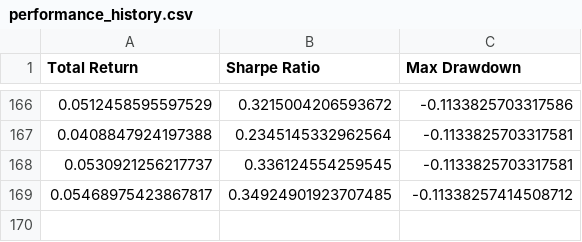
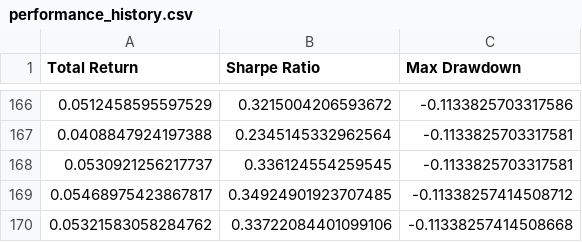
Before and after one commit to zeo-nyx/quant-daily-backtest, a CSV file: state/performance_history.csv, drawn as a sheet; only a part is shown, gaps mark what is left out.

```diff
--- a/state/performance_history.csv
+++ b/state/performance_history.csv
@@ -169 +169,2 @@ Total Return,Sharpe Ratio,Max Drawdown
 0.05468975423867817,0.34924901923707485,-0.11338257414508712
+0.05321583058284762,0.33722084401099106,-0.11338257414508668
```
Also changed, not shown: 2 other files.
